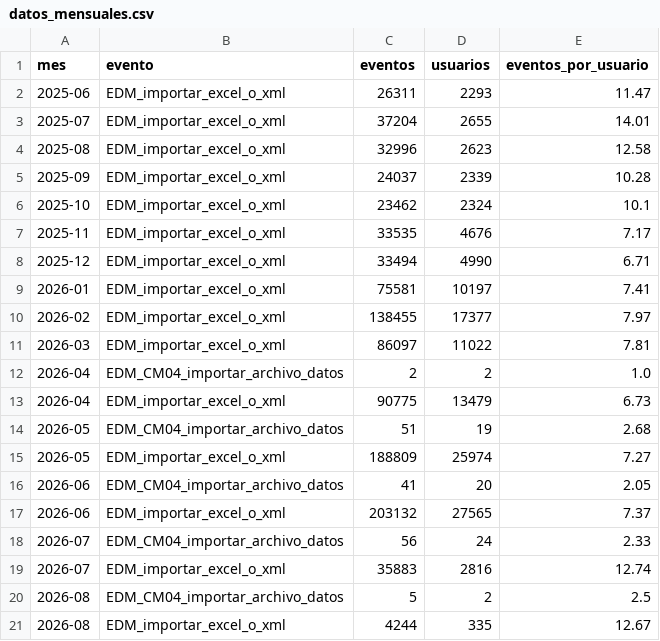
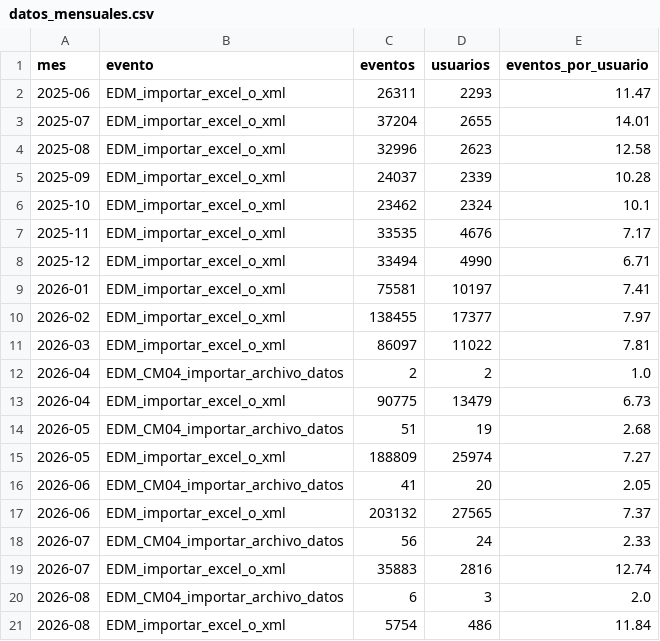
Before and after one commit to framirez-comarb/cfer-importar-analisis, a CSV file: output/datos_mensuales.csv, drawn as a sheet; removed rows and columns are numbered as before the commit, all else as after; the diff names each change by its address in the sheet, - before the commit and + after, or states it on an @@ line.

```diff
--- a/output/datos_mensuales.csv
+++ b/output/datos_mensuales.csv
-row 20: 2026-08 | EDM_CM04_importar_archivo_datos | 5 | 2 | 2.5
-row 21: 2026-08 | EDM_importar_excel_o_xml | 4244 | 335 | 12.67
+row 20: 2026-08 | EDM_CM04_importar_archivo_datos | 6 | 3 | 2.0
+row 21: 2026-08 | EDM_importar_excel_o_xml | 5754 | 486 | 11.84
```
Also changed, not shown: 4 other files.
